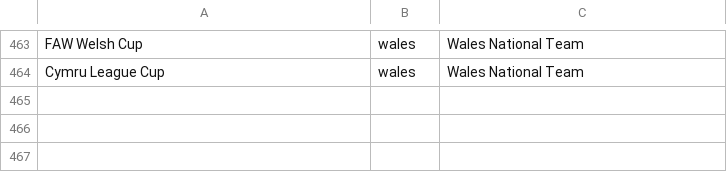
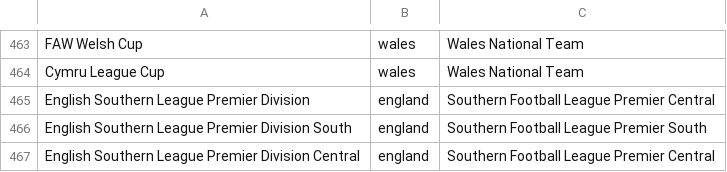
Before and after one commit to kvothe86/CMModernUI, a TSV file: ui/comp_logos.tsv, drawn as a sheet; only a part is shown, gaps mark what is left out.

```diff
--- a/ui/comp_logos.tsv
+++ b/ui/comp_logos.tsv
@@ -464 +464,4 @@ FAW Welsh Cup	wales	Wales National Team
 Cymru League Cup	wales	Wales National Team
+English Southern League Premier Division	england	Southern Football League Premier Central
+English Southern League Premier Division South	england	Southern Football League Premier South
+English Southern League Premier Division Central	england	Southern Football League Premier Central
```
Also changed, not shown: 6 other files.
